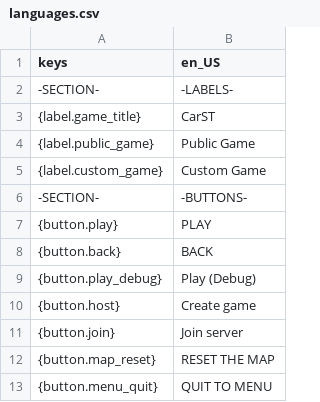
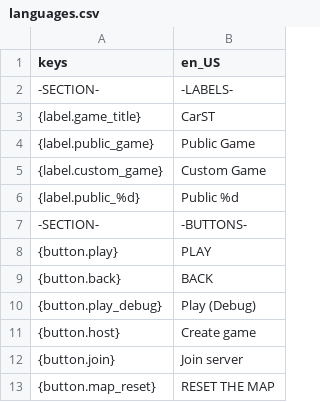
Before and after one commit to AlbePie/CarST, a CSV file: localizations/languages.csv, drawn as a sheet; only a part is shown; the shorter side is filled out with more unchanged rows; the diff names each change by its address in the sheet, - before the commit and + after, or states it on an @@ line.

Commit message:
Implemented local networking

```diff
--- a/localizations/languages.csv
+++ b/localizations/languages.csv
+row 6: {label.public_%d} | Public %d
```
Also changed, not shown: 15 other files.
